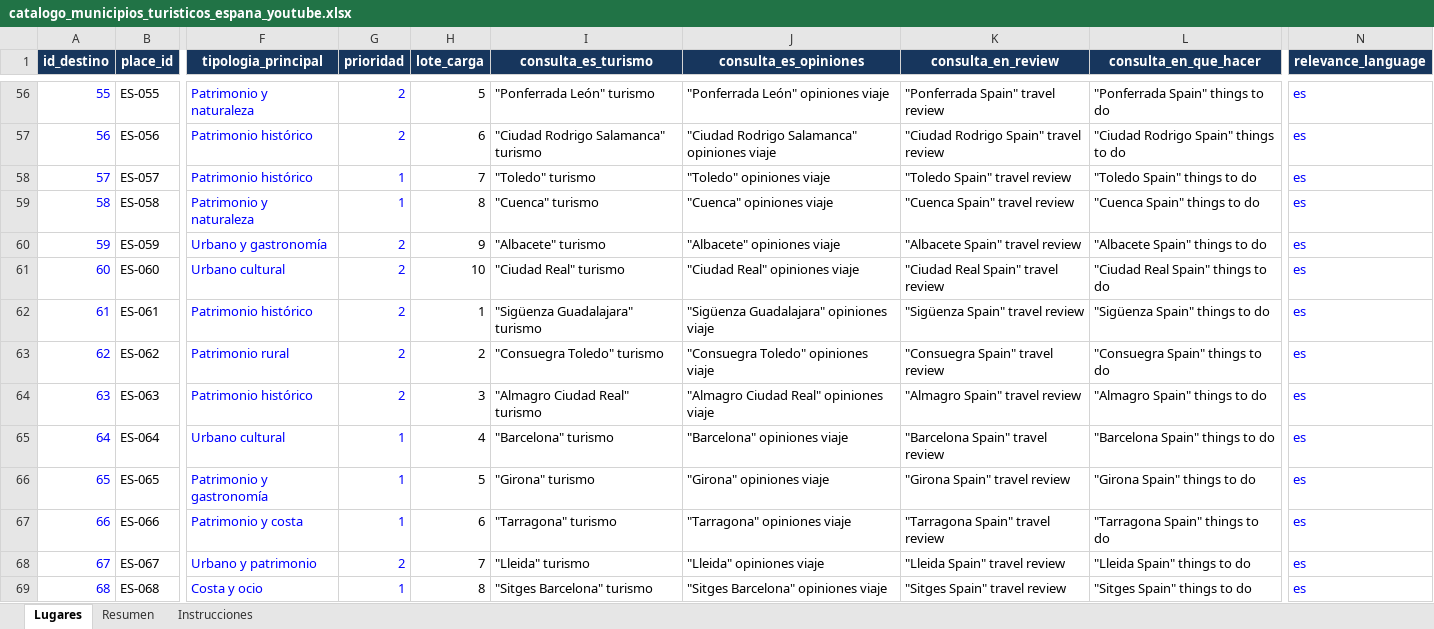
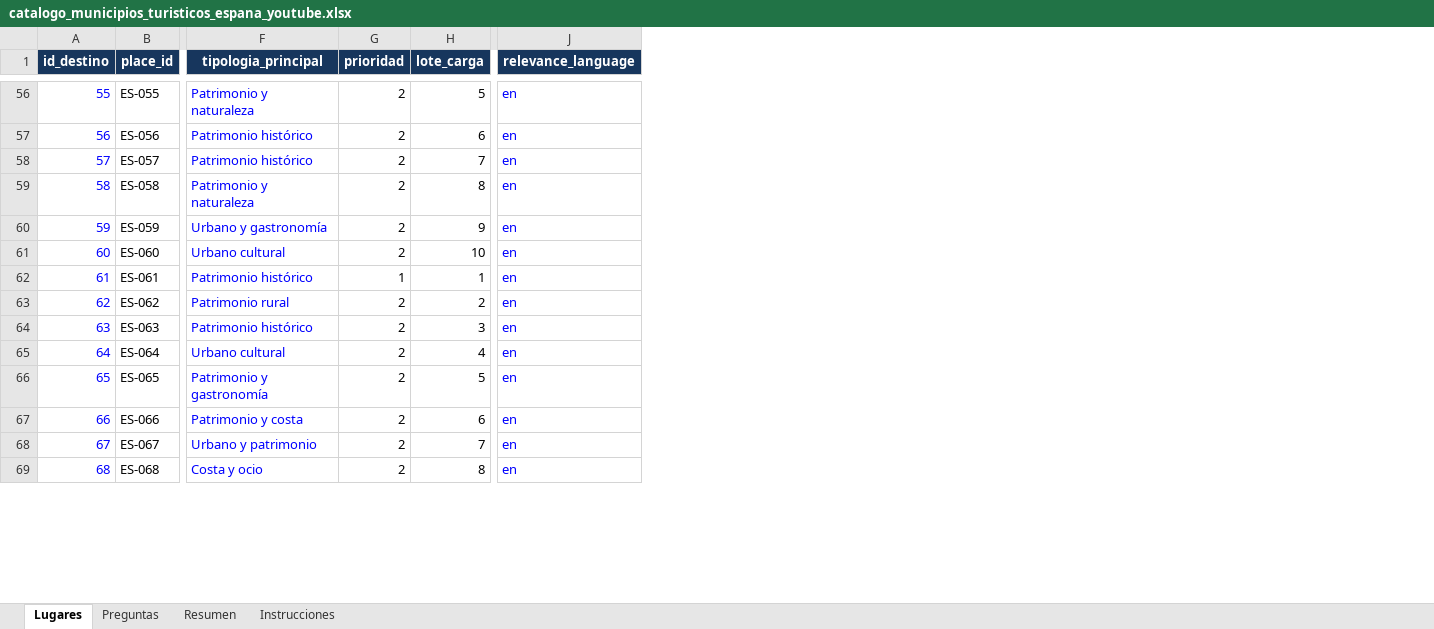
Before and after one commit to efzp/youtube_scrapper_spain_tourism, an Excel workbook: catalogo_municipios_turisticos_espana_youtube.xlsx, sheet Lugares, drawn as a sheet; only a part is shown, gaps mark what is left out; values as stored, in another font and other column widths than the file's, no borders; conditional formats and table styles not drawn; removed rows and columns are numbered as before the commit, all else as after; the diff covers the shown part only; the diff names each change by its address in the sheet, - before the commit and + after, or states it on an @@ line.

```diff
--- a/catalogo_municipios_turisticos_espana_youtube.xlsx (sheet Lugares)
+++ b/catalogo_municipios_turisticos_espana_youtube.xlsx (sheet Lugares)
+sheet tab: Preguntas
-column I (consulta_es_turismo), rows 56-69: "Ponferrada León" turismo | "Ciudad Rodrigo Salamanca" turismo | "Toledo" turismo | "Cuenca" turismo | "Albacete" turismo | "Ciudad Real" turismo | "Sigüenza Guadalajara" turismo | "Consuegra Toledo" turismo | "Almagro Ciudad Real" turismo | "Barcelona" turismo | "Girona" turismo | "Tarragona" turismo | "Lleida" turismo | "Sitges Barcelona" turismo
-column J (consulta_es_opiniones), rows 56-69: "Ponferrada León" opiniones viaje | "Ciudad Rodrigo Salamanca" opiniones viaje | "Toledo" opiniones viaje | "Cuenca" opiniones viaje | "Albacete" opiniones viaje | "Ciudad Real" opiniones viaje | "Sigüenza Guadalajara" opiniones viaje | "Consuegra Toledo" opiniones viaje | "Almagro Ciudad Real" opiniones viaje | "Barcelona" opiniones viaje | "Girona" opiniones viaje | "Tarragona" opiniones viaje | "Lleida" opiniones viaje | "Sitges Barcelona" opiniones viaje
-column K (consulta_en_review), rows 56-69: "Ponferrada Spain" travel review | "Ciudad Rodrigo Spain" travel review | "Toledo Spain" travel review | "Cuenca Spain" travel review | "Albacete Spain" travel review | "Ciudad Real Spain" travel review | "Sigüenza Spain" travel review | "Consuegra Spain" travel review | "Almagro Spain" travel review | "Barcelona Spain" travel review | "Girona Spain" travel review | "Tarragona Spain" travel review | "Lleida Spain" travel review | "Sitges Spain" travel review
-column L (consulta_en_que_hacer), rows 56-69: "Ponferrada Spain" things to do | "Ciudad Rodrigo Spain" things to do | "Toledo Spain" things to do | "Cuenca Spain" things to do | "Albacete Spain" things to do | "Ciudad Real Spain" things to do | "Sigüenza Spain" things to do | "Consuegra Spain" things to do | "Almagro Spain" things to do | "Barcelona Spain" things to do | "Girona Spain" things to do | "Tarragona Spain" things to do | "Lleida Spain" things to do | "Sitges Spain" things to do
-G56:G69 text colour: #0000FF
+G56:G69 text colour: black
-J56:J69 (relevance_language): es
+J56:J69 (relevance_language): en
-G58:G59 (prioridad): 1
+G58:G59 (prioridad): 2
-G62 (prioridad): 2
+G62 (prioridad): 1
-G65:G67 (prioridad): 1
+G65:G67 (prioridad): 2
-G69 (prioridad): 1
+G69 (prioridad): 2
```
Also changed, not shown: 172 edited cells and cell formats elsewhere in this sheet, sheet Resumen, sheet Instrucciones, formulas that keep their value, 12 other files.
